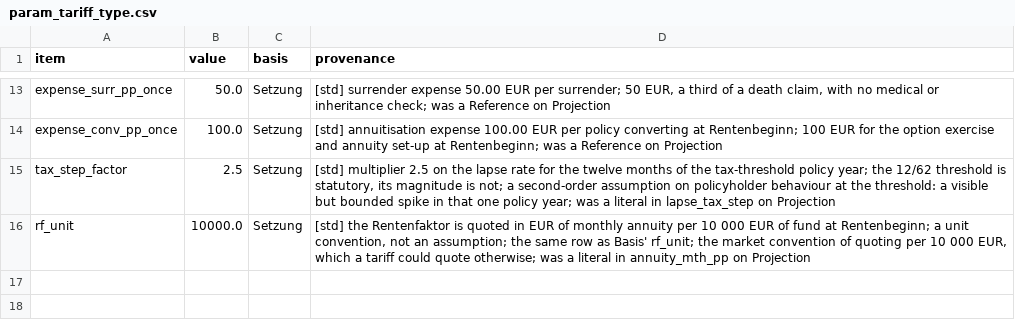
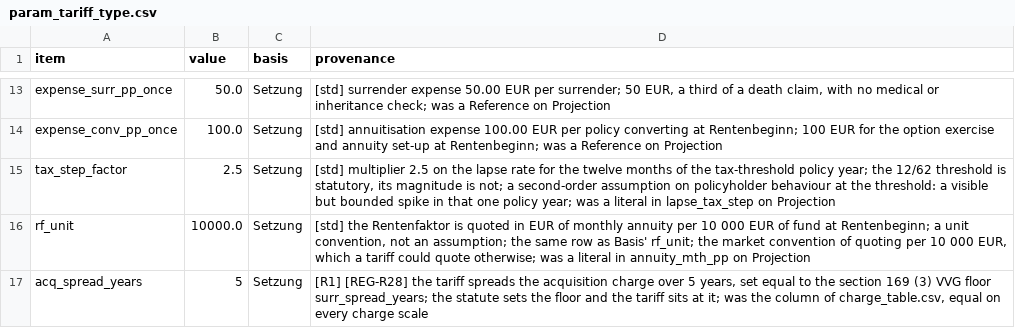
Before and after one commit to Degelmann-Solutions/delib-testbed, a CSV file: products/fondsgebundene_rentenversicherung/param_tariff_type.csv, drawn as a sheet; only a part is shown, gaps mark what is left out.

```diff
--- a/products/fondsgebundene_rentenversicherung/param_tariff_type.csv
+++ b/products/fondsgebundene_rentenversicherung/param_tariff_type.csv
@@ -16 +16,2 @@ tax_step_factor,2.5,Setzung,"[std] multiplier 2.5 on the lapse rate for the twel
 rf_unit,10000.0,Setzung,"[std] the Rentenfaktor is quoted in EUR of monthly annuity per 10 000 EUR of fund at Rentenbeginn; a unit convention, not an assumption; the same row as Basis' rf_unit; the market convention of quoting per 10 000 EUR, which a tariff could quote otherwise; was a literal in annuity_mth_pp on Projection"
+acq_spread_years,5,Setzung,"[R1] [REG-R28] the tariff spreads the acquisition charge over 5 years, set equal to the section 169 (3) VVG floor surr_spread_years; the statute sets the floor and the tariff sits at it; was the column of charge_table.csv, equal on every charge scale"
```
Also changed, not shown: products/basisrente/charge_table.csv, products/basisrente/param_tariff_type.csv, 38 other files.
